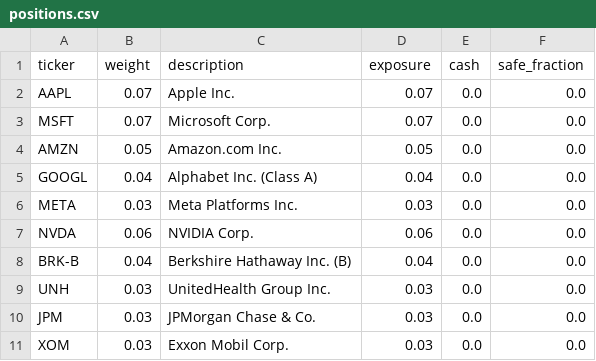
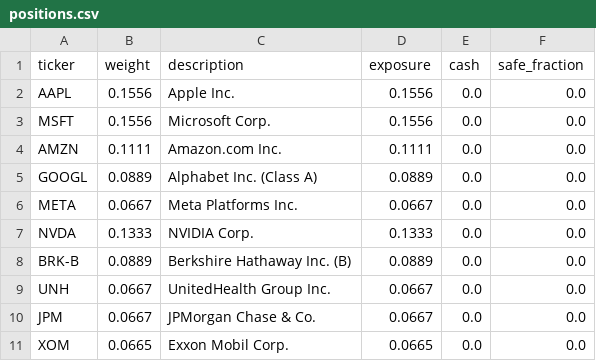
Before and after one commit to jasonheldman-creator/Waves-Simple, a CSV file: data/waves/us_megacap_core_wave/positions.csv, drawn as a sheet.

```diff
--- a/data/waves/us_megacap_core_wave/positions.csv
+++ b/data/waves/us_megacap_core_wave/positions.csv
@@ -1,11 +1,11 @@
 ticker,weight,description,exposure,cash,safe_fraction
-AAPL,0.07,Apple Inc.,0.07,0.0,0.0
-MSFT,0.07,Microsoft Corp.,0.07,0.0,0.0
-AMZN,0.05,Amazon.com Inc.,0.05,0.0,0.0
-GOOGL,0.04,Alphabet Inc. (Class A),0.04,0.0,0.0
-META,0.03,Meta Platforms Inc.,0.03,0.0,0.0
-NVDA,0.06,NVIDIA Corp.,0.06,0.0,0.0
-BRK-B,0.04,Berkshire Hathaway Inc. (B),0.04,0.0,0.0
-UNH,0.03,UnitedHealth Group Inc.,0.03,0.0,0.0
-JPM,0.03,JPMorgan Chase & Co.,0.03,0.0,0.0
-XOM,0.03,Exxon Mobil Corp.,0.03,0.0,0.0
+AAPL,0.1556,Apple Inc.,0.1556,0.0,0.0
+MSFT,0.1556,Microsoft Corp.,0.1556,0.0,0.0
+AMZN,0.1111,Amazon.com Inc.,0.1111,0.0,0.0
+GOOGL,0.0889,Alphabet Inc. (Class A),0.0889,0.0,0.0
+META,0.0667,Meta Platforms Inc.,0.0667,0.0,0.0
+NVDA,0.1333,NVIDIA Corp.,0.1333,0.0,0.0
+BRK-B,0.0889,Berkshire Hathaway Inc. (B),0.0889,0.0,0.0
+UNH,0.0667,UnitedHealth Group Inc.,0.0667,0.0,0.0
+JPM,0.0667,JPMorgan Chase & Co.,0.0667,0.0,0.0
+XOM,0.0665,Exxon Mobil Corp.,0.0665,0.0,0.0
```
Also changed, not shown: data/waves/next_gen_compute_semis_wave/positions.csv, 1 other file.
